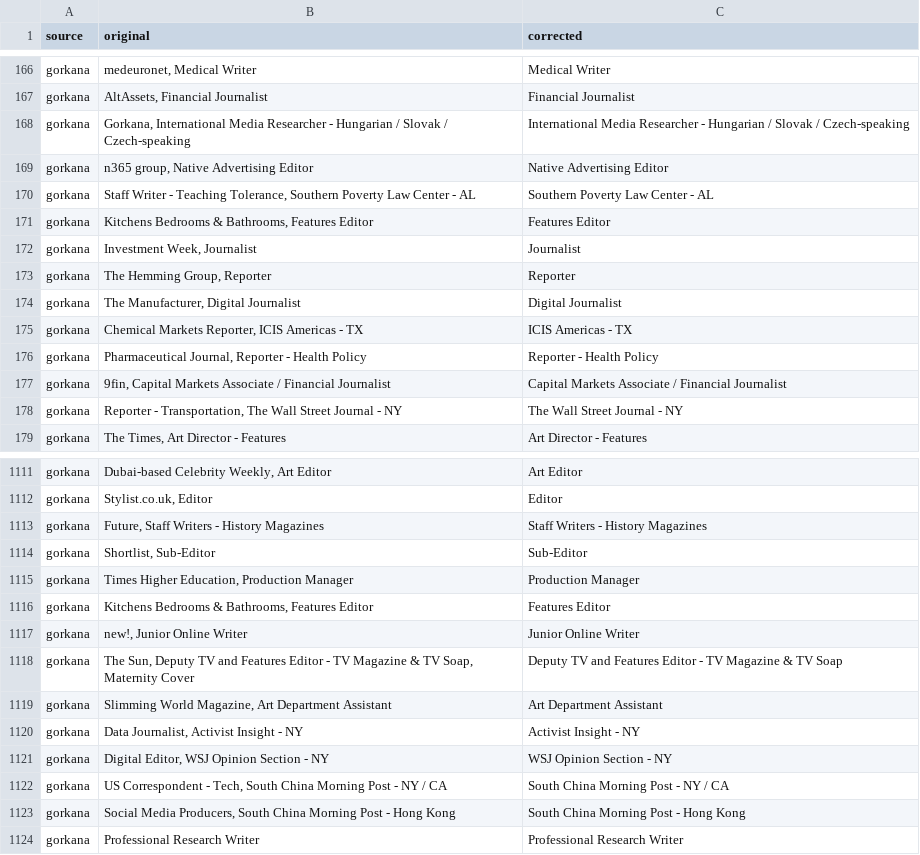
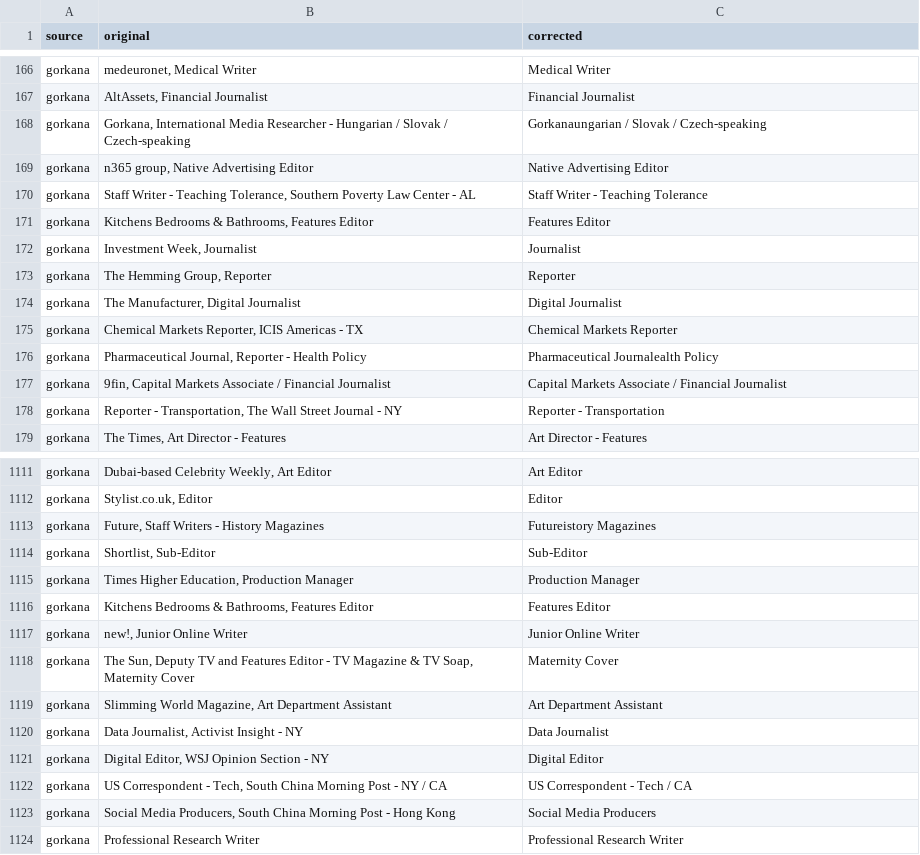
Before and after one commit to CompJCDF/curop-jobs, a CSV file: output/csv/roles.csv, drawn as a sheet; only a part is shown, gaps mark what is left out; the diff covers the shown part only.

Commit message:
roles analysis

```diff
--- a/output/csv/roles.csv
+++ b/output/csv/roles.csv
@@ -167,5 +167,5 @@ gorkana,"medeuronet, Medical Writer", Medical Writer
 gorkana,"AltAssets, Financial Journalist", Financial Journalist
-gorkana,"Gorkana, International Media Researcher - Hungarian / Slovak / Czech-speaking", International Media Researcher - Hungarian / Slovak / Czech-speaking
+gorkana,"Gorkana, International Media Researcher - Hungarian / Slovak / Czech-speaking",Gorkanaungarian / Slovak / Czech-speaking
 gorkana,"n365 group, Native Advertising Editor", Native Advertising Editor
-gorkana,"Staff Writer - Teaching Tolerance, Southern Poverty Law Center - AL", Southern Poverty Law Center - AL
+gorkana,"Staff Writer - Teaching Tolerance, Southern Poverty Law Center - AL",Staff Writer - Teaching Tolerance
 gorkana,"Kitchens Bedrooms & Bathrooms, Features Editor", Features Editor
@@ -174,6 +174,6 @@ gorkana,"The Hemming Group, Reporter", Reporter
 gorkana,"The Manufacturer, Digital Journalist", Digital Journalist
-gorkana,"Chemical Markets Reporter, ICIS Americas - TX", ICIS Americas - TX
-gorkana,"Pharmaceutical Journal, Reporter - Health Policy", Reporter - Health Policy
+gorkana,"Chemical Markets Reporter, ICIS Americas - TX",Chemical Markets Reporter
+gorkana,"Pharmaceutical Journal, Reporter - Health Policy",Pharmaceutical Journalealth Policy
 gorkana,"9fin, Capital Markets Associate / Financial Journalist", Capital Markets Associate / Financial Journalist
-gorkana,"Reporter - Transportation, The Wall Street Journal - NY", The Wall Street Journal - NY
+gorkana,"Reporter - Transportation, The Wall Street Journal - NY",Reporter - Transportation
 gorkana,"The Times, Art Director - Features", Art Director - Features
@@ -1112,3 +1112,3 @@ gorkana,"Dubai-based Celebrity Weekly, Art Editor", Art Editor
 gorkana,"Stylist.co.uk, Editor", Editor
-gorkana,"Future, Staff Writers - History Magazines", Staff Writers - History Magazines
+gorkana,"Future, Staff Writers - History Magazines",Futureistory Magazines
 gorkana,"Shortlist, Sub-Editor", Sub-Editor
@@ -1117,8 +1117,8 @@ gorkana,"Kitchens Bedrooms & Bathrooms, Features Editor", Features Editor
 gorkana,"new!, Junior Online Writer", Junior Online Writer
-gorkana,"The Sun, Deputy TV and Features Editor - TV Magazine & TV Soap, Maternity Cover", Deputy TV and Features Editor - TV Magazine & TV Soap
+gorkana,"The Sun, Deputy TV and Features Editor - TV Magazine & TV Soap, Maternity Cover", Maternity Cover
 gorkana,"Slimming World Magazine, Art Department Assistant", Art Department Assistant
-gorkana,"Data Journalist, Activist Insight - NY", Activist Insight - NY
-gorkana,"Digital Editor, WSJ Opinion Section - NY", WSJ Opinion Section - NY
-gorkana,"US Correspondent - Tech, South China Morning Post - NY / CA", South China Morning Post - NY / CA
-gorkana,"Social Media Producers, South China Morning Post - Hong Kong", South China Morning Post - Hong Kong
+gorkana,"Data Journalist, Activist Insight - NY",Data Journalist
+gorkana,"Digital Editor, WSJ Opinion Section - NY",Digital Editor
+gorkana,"US Correspondent - Tech, South China Morning Post - NY / CA",US Correspondent - Tech / CA
+gorkana,"Social Media Producers, South China Morning Post - Hong Kong",Social Media Producers
 gorkana,Professional Research Writer,Professional Research Writer
```
Also changed, not shown: 162 edited cells elsewhere in this file, 1 other file.
